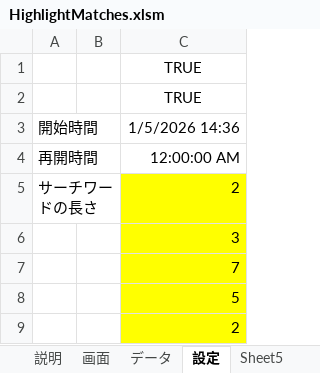
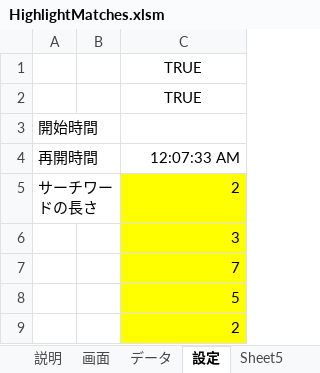
Before and after one commit to macoton/HighlightMatches, an Excel workbook: HighlightMatches.xlsm, sheet 設定, drawn as a sheet; only a part is shown; values as stored, in another font and other column widths than the file's, no borders; charts and pictures not drawn; the diff names each change by its address in the sheet, - before the commit and + after, or states it on an @@ line.

```diff
--- a/HighlightMatches.xlsm (sheet 設定)
+++ b/HighlightMatches.xlsm (sheet 設定)
-C3 (12:07:33 AM): 1/5/2026 14:36
+C3 (12:07:33 AM): (empty)
-C4: 12:00:00 AM
+C4: 12:07:33 AM
```
Also changed, not shown: sheet 画面, sheet データ, charts or pictures.
